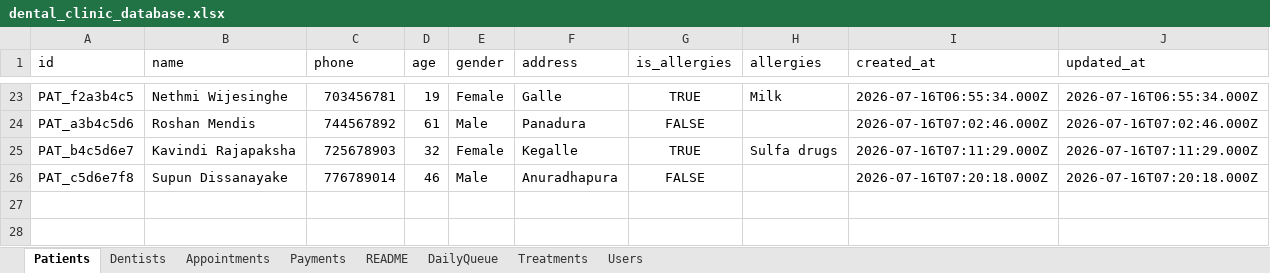
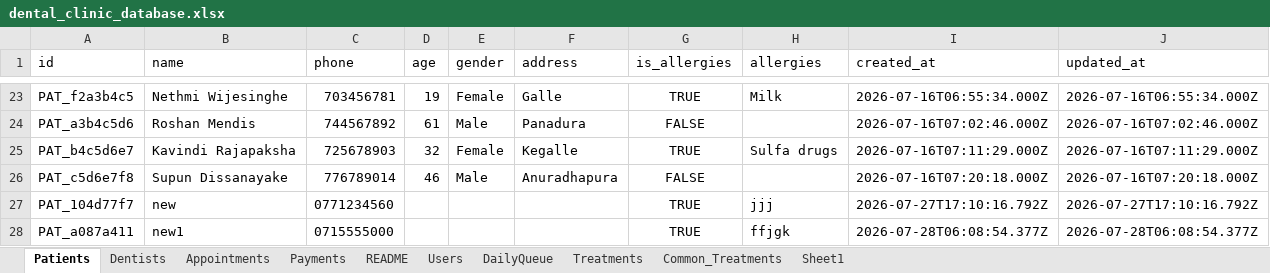
Before and after one commit to chamikadeshan97-dev/ivory-backend, an Excel workbook: data/dental_clinic_database.xlsx, sheet Patients, drawn as a sheet; only a part is shown, gaps mark what is left out; values as stored, in another font and other column widths than the file's, no borders; the diff names each change by its address in the sheet, - before the commit and + after, or states it on an @@ line.

```diff
--- a/data/dental_clinic_database.xlsx (sheet Patients)
+++ b/data/dental_clinic_database.xlsx (sheet Patients)
+sheet tab: Common_Treatments
+sheet tab: Sheet1
@@ sheet tab order changed: Patients | Dentists | Appointments | Payments | README | Users | DailyQueue | Treatments | Common_Treatments | Sheet1 @@
+row 27: PAT_104d77f7 | new | 0771234560 |  |  |  | TRUE | jjj | 2026-07-27T17:10:16.792Z | 2026-07-27T17:10:16.792Z
+row 28: PAT_a087a411 | new1 | 0715555000 |  |  |  | TRUE | ffjgk | 2026-07-28T06:08:54.377Z | 2026-07-28T06:08:54.377Z
```
Also changed, not shown: sheet Payments, sheet Appointments, sheet Treatments, sheet Users, sheet Dentists, 14 other files.
